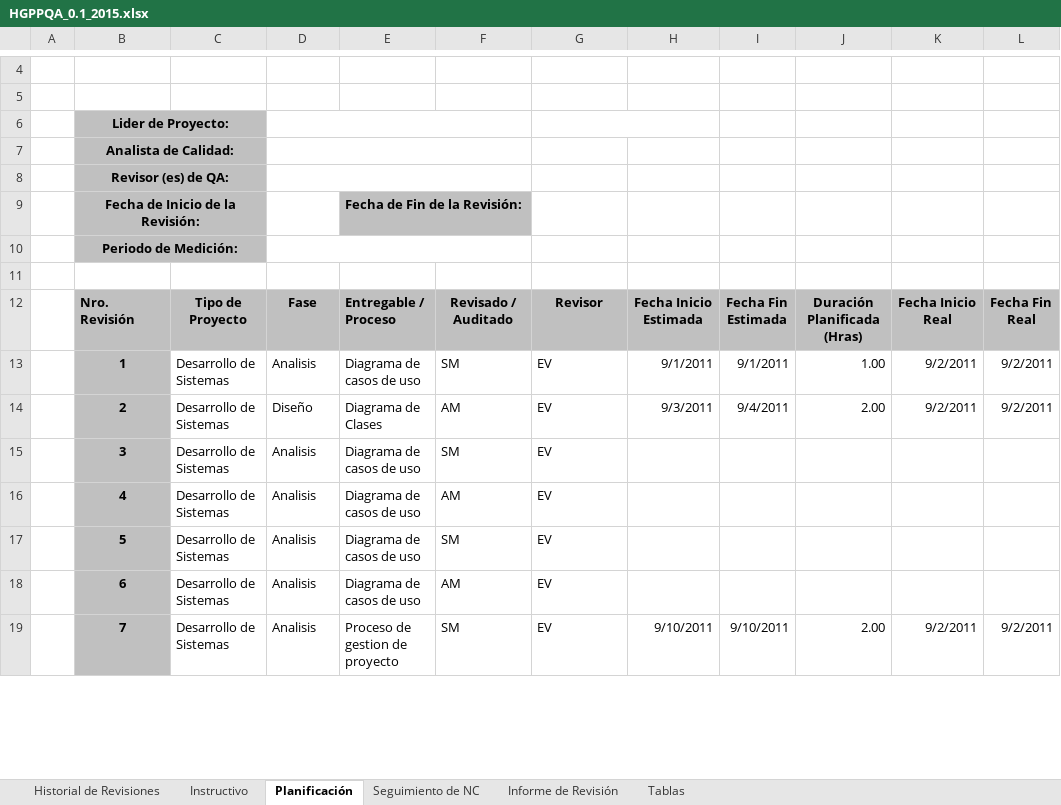
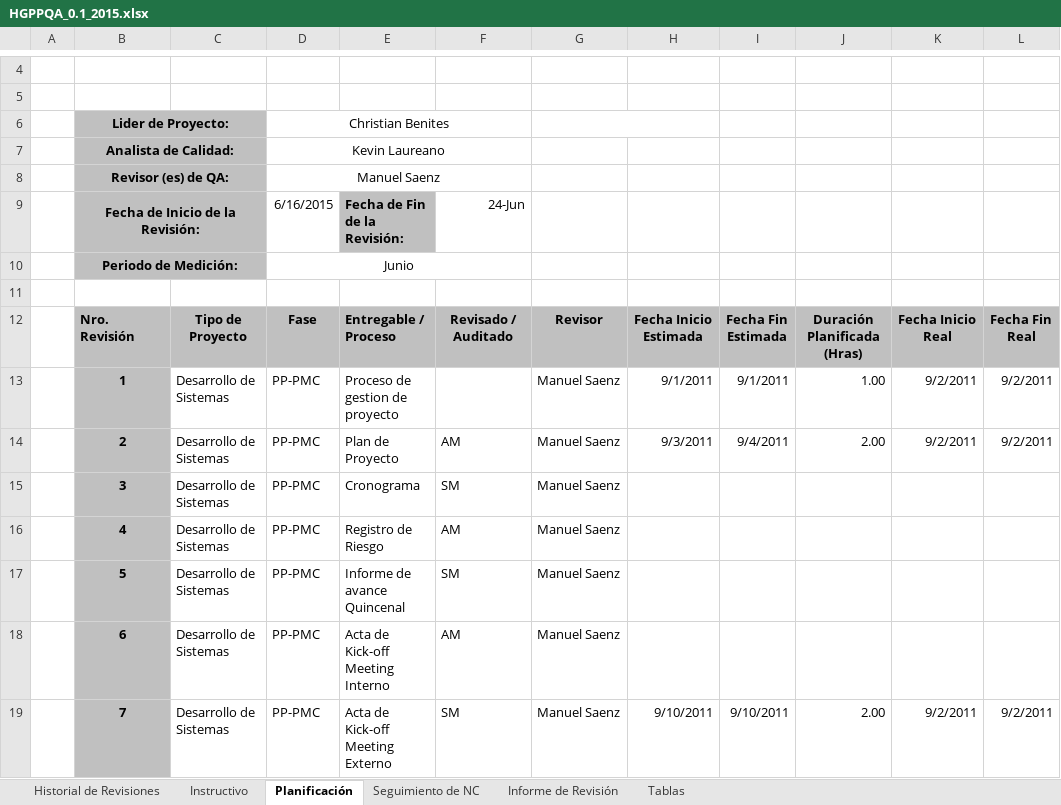
Before and after one commit to cjbensan/sistema-facturacion-inventario, an Excel workbook: CMMI-Nivel-2/PPQA/HGPPQA_0.1_2015.xlsx, sheet Planificación, drawn as a sheet; only a part is shown, gaps mark what is left out; values as stored, in another font and other column widths than the file's, no borders; charts and pictures not drawn; the diff covers the shown part only; the diff names each change by its address in the sheet, - before the commit and + after, or states it on an @@ line.

Commit message:
HGPPQA_0.1_2015

```diff
--- a/CMMI-Nivel-2/PPQA/HGPPQA_0.1_2015.xlsx (sheet Planificación)
+++ b/CMMI-Nivel-2/PPQA/HGPPQA_0.1_2015.xlsx (sheet Planificación)
-D6: (empty)
+D6: Christian Benites
-D7: (empty)
+D7: Kevin Laureano
-D8: (empty)
+D8: Manuel Saenz
-D9: (empty)
+D9: 6/16/2015
-F9: (empty)
+F9: 24-Jun
-D10: (empty)
+D10: Junio
-D13: Analisis
+D13: PP-PMC
-E13: Diagrama de casos de uso
+E13: Proceso de gestion de proyecto
-F13: SM
+F13: (empty)
-G13:G19: EV
+G13:G19: Manuel Saenz
-D14: Diseño
+D14: PP-PMC
-E14: Diagrama de Clases
+E14: Plan de Proyecto
-D15:D19: Analisis
+D15:D19: PP-PMC
-E15: Diagrama de casos de uso
+E15: Cronograma
-E16: Diagrama de casos de uso
+E16: Registro de Riesgo
-E17: Diagrama de casos de uso
+E17: Informe de avance Quincenal
-E18: Diagrama de casos de uso
+E18: Acta de Kick-off Meeting Interno
-E19: Proceso de gestion de proyecto
+E19: Acta de Kick-off Meeting Externo
```
Also changed, not shown: 45 edited cells elsewhere in this sheet, sheet Informe de Revisión, sheet Tablas, sheet Seguimiento de NC, sheet Instructivo, charts or pictures.
